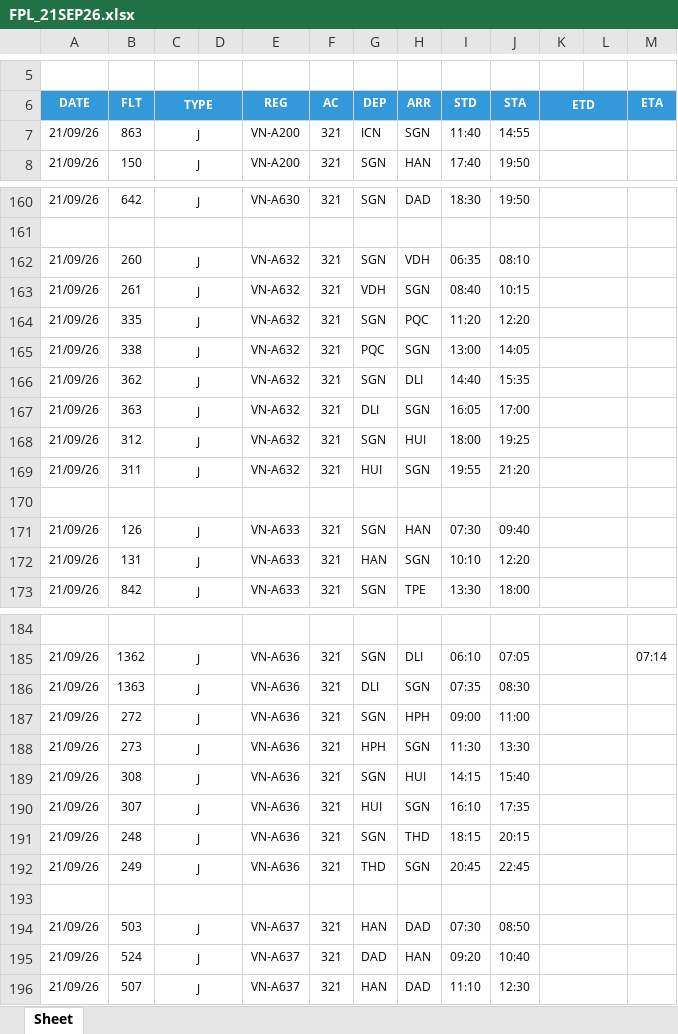
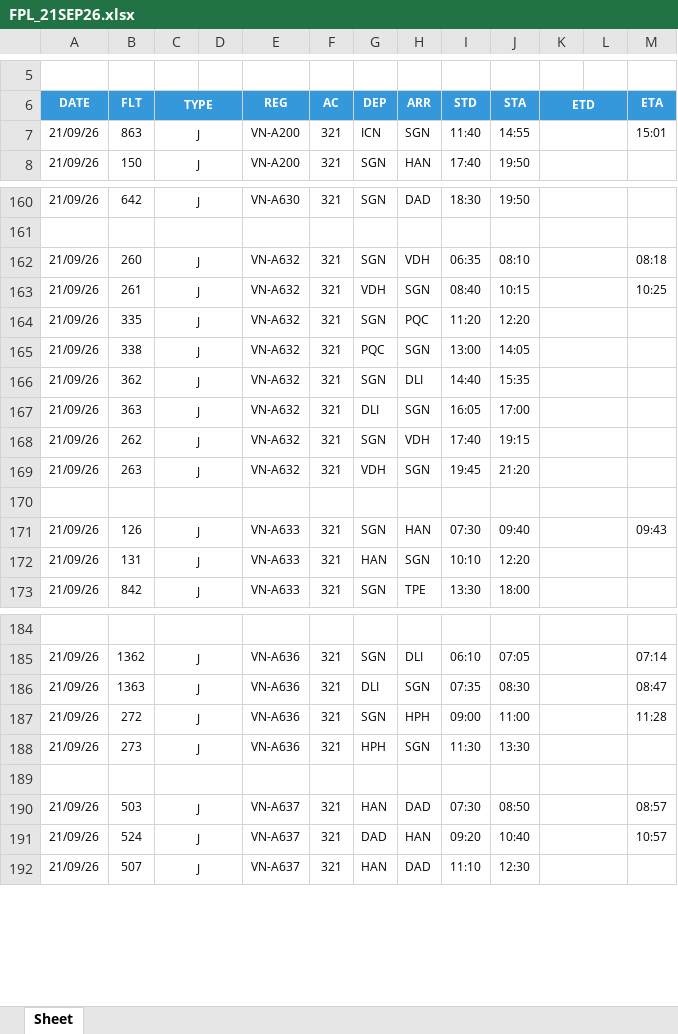
Before and after one commit to tlgsvj/lc, an Excel workbook: Data/FlightPlan/FPL_21SEP26.xlsx, sheet Sheet, drawn as a sheet; only a part is shown, gaps mark what is left out; values as stored, in another font and other column widths than the file's, no borders; charts and pictures not drawn; removed rows and columns are numbered as before the commit, all else as after; the diff covers the shown part only; the diff names each change by its address in the sheet, - before the commit and + after, or states it on an @@ line.

```diff
--- a/Data/FlightPlan/FPL_21SEP26.xlsx (sheet Sheet)
+++ b/Data/FlightPlan/FPL_21SEP26.xlsx (sheet Sheet)
-M7 (ETA): (empty)
+M7 (ETA): 15:01
-M162 (ETA): (empty)
+M162 (ETA): 08:18
-M163 (ETA): (empty)
+M163 (ETA): 10:25
-B168 (FLT): 312
+B168 (FLT): 262
-H168 (ARR): HUI
+H168 (ARR): VDH
-I168 (STD): 18:00
+I168 (STD): 17:40
-J168 (STA): 19:25
+J168 (STA): 19:15
-B169 (FLT): 311
+B169 (FLT): 263
-G169 (DEP): HUI
+G169 (DEP): VDH
-I169 (STD): 19:55
+I169 (STD): 19:45
-M171 (ETA): (empty)
+M171 (ETA): 09:43
-M186 (ETA): (empty)
+M186 (ETA): 08:47
-M187 (ETA): (empty)
+M187 (ETA): 11:28
-row 189: 21/09/26 | 308 | J |  | VN-A636 | 321 | SGN | HUI | 14:15 | 15:40
-row 190: 21/09/26 | 307 | J |  | VN-A636 | 321 | HUI | SGN | 16:10 | 17:35
-row 191: 21/09/26 | 248 | J |  | VN-A636 | 321 | SGN | THD | 18:15 | 20:15
-row 192: 21/09/26 | 249 | J |  | VN-A636 | 321 | THD | SGN | 20:45 | 22:45
-M190 (ETA): (empty)
+M190 (ETA): 08:57
-M191 (ETA): (empty)
+M191 (ETA): 10:57
```
Also changed, not shown: 5 added rows and 115 edited cells elsewhere in this sheet.
